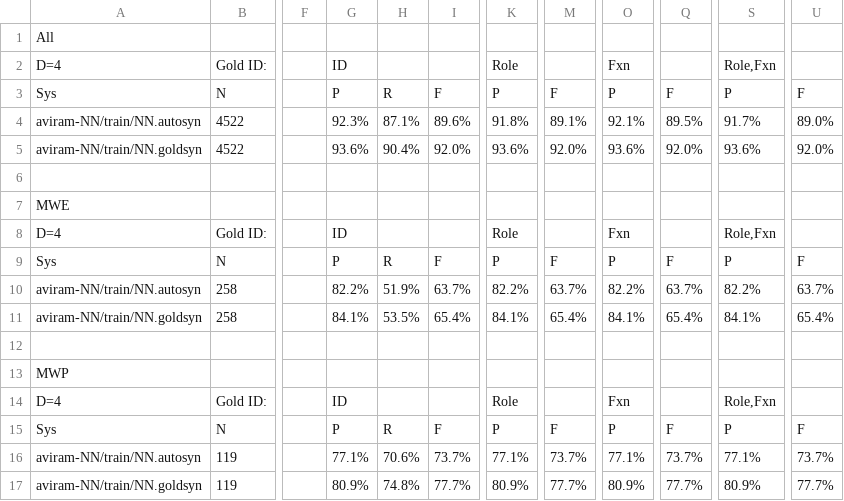
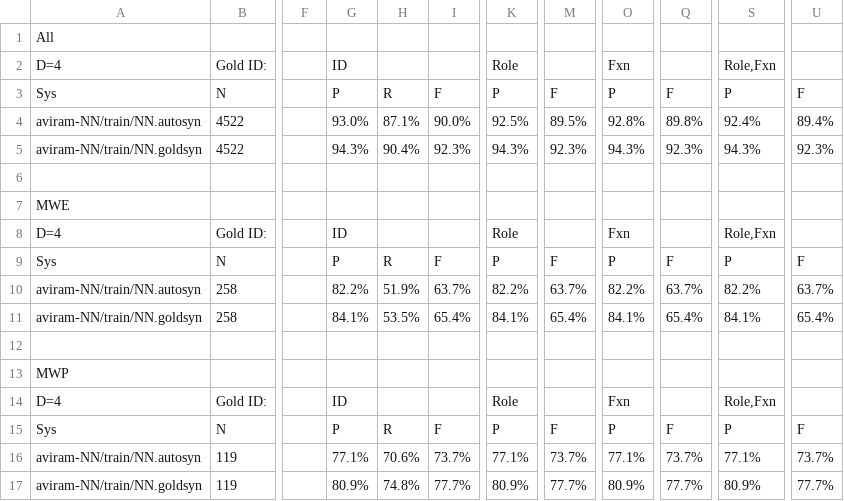
Before and after one commit to nert-nlp/streusle, a TSV file: results/train.tsv, drawn as a sheet; only a part is shown, gaps mark what is left out; the diff names each change by its address in the sheet, - before the commit and + after, or states it on an @@ line.

```diff
--- a/results/train.tsv
+++ b/results/train.tsv
-G4: 92.3%
+G4: 93.0%
-I4: 89.6%
+I4: 90.0%
-K4: 91.8%
+K4: 92.5%
-M4: 89.1%
+M4: 89.5%
-O4: 92.1%
+O4: 92.8%
-Q4: 89.5%
+Q4: 89.8%
-S4: 91.7%
+S4: 92.4%
-U4: 89.0%
+U4: 89.4%
-G5: 93.6%
+G5: 94.3%
-I5: 92.0%
+I5: 92.3%
-K5: 93.6%
+K5: 94.3%
-M5: 92.0%
+M5: 92.3%
-O5: 93.6%
+O5: 94.3%
-Q5: 92.0%
+Q5: 92.3%
-S5: 93.6%
+S5: 94.3%
-U5: 92.0%
+U5: 92.3%
```
Also changed, not shown: results/dev.tsv, results/test.tsv.
